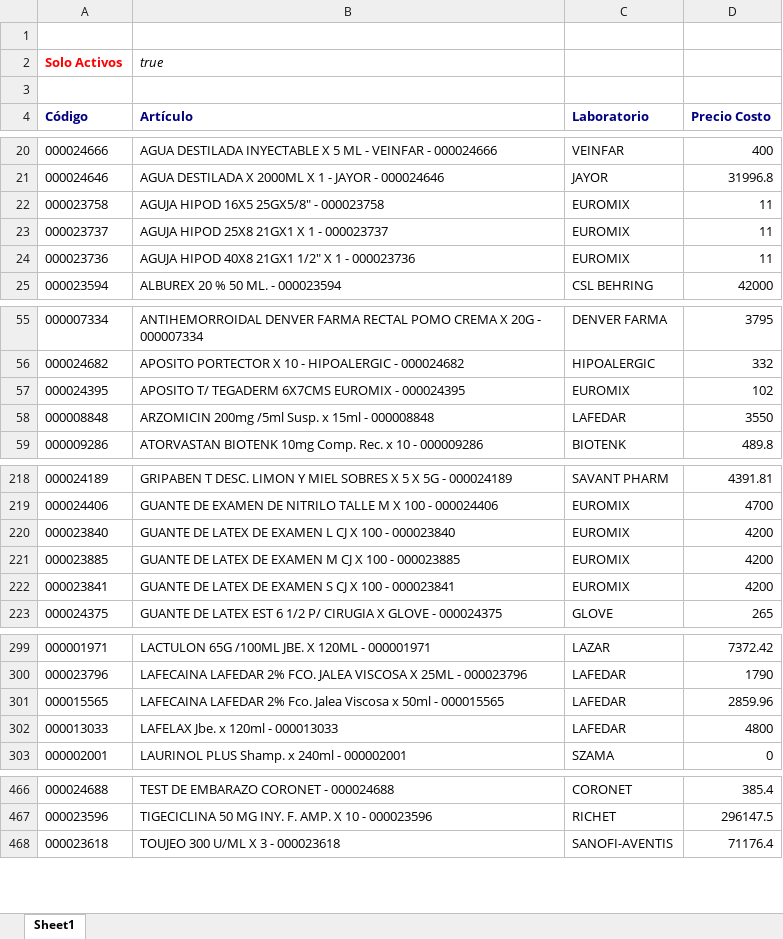
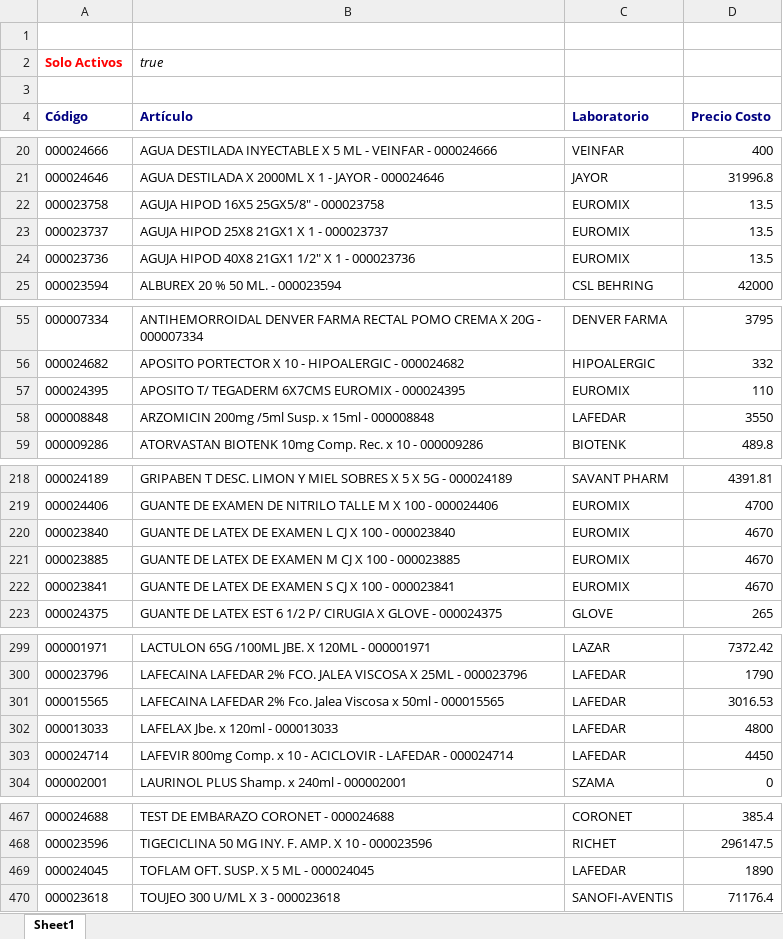
Before and after one commit to saucesit/fedafar-tools, an Excel workbook: price_list.xlsx, sheet Sheet1, drawn as a sheet; only a part is shown, gaps mark what is left out; values as stored, in another font and other column widths than the file's, no borders; the diff covers the shown part only; the diff names each change by its address in the sheet, - before the commit and + after, or states it on an @@ line.

Commit message:
sync: stock y precios actualizados sáb 05/09/2026

```diff
--- a/price_list.xlsx (sheet Sheet1)
+++ b/price_list.xlsx (sheet Sheet1)
-D22:D24 (Precio Costo): 11
+D22:D24 (Precio Costo): 13.5
-D57 (Precio Costo): 102
+D57 (Precio Costo): 110
-D220:D222 (Precio Costo): 4200
+D220:D222 (Precio Costo): 4670
-D301 (Precio Costo): 2859.96
+D301 (Precio Costo): 3016.53
+row 303: 000024714 | LAFEVIR 800mg Comp. x 10 - ACICLOVIR - LAFEDAR - 000024714 | LAFEDAR | 4450
+row 469: 000024045 | TOFLAM OFT. SUSP. X 5 ML - 000024045 | LAFEDAR | 1890
```
Also changed, not shown: 6 edited cells elsewhere in this sheet, 1 other file.
